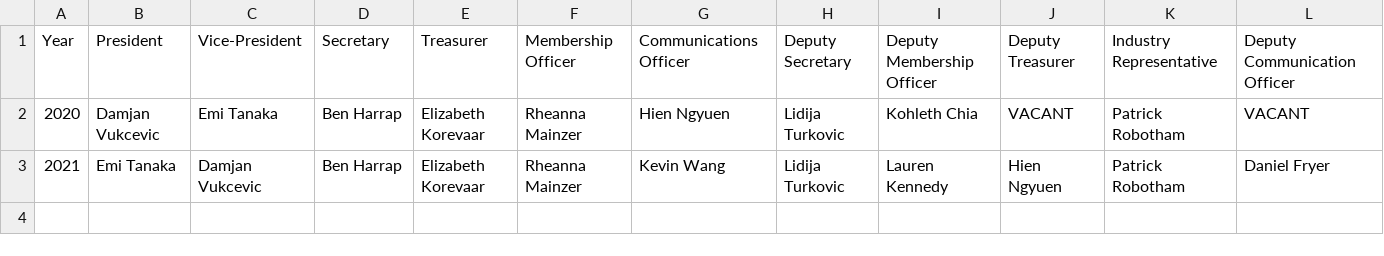
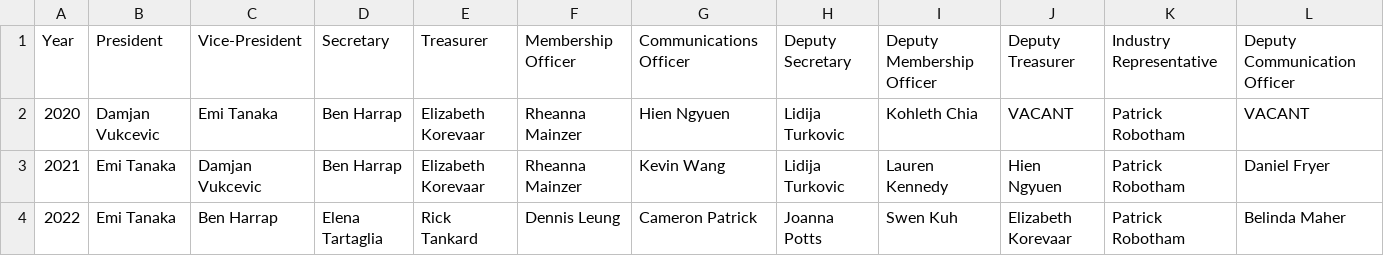
Before and after one commit to StatSocAus/vic, a CSV file: data/councils-expanded.csv, drawn as a sheet; only a part is shown; rows hold the shown columns only; the diff names each change by its address in the sheet, - before the commit and + after, or states it on an @@ line.

Commit message:
add 2022 councillors

```diff
--- a/data/councils-expanded.csv
+++ b/data/councils-expanded.csv
+row 4: 2022 | Emi Tanaka | Ben Harrap | Elena Tartaglia | Rick Tankard | Dennis Leung | Cameron Patrick | Joanna Potts | Swen Kuh | Elizabeth Korevaar | Patrick Robotham | Belinda Maher
```
